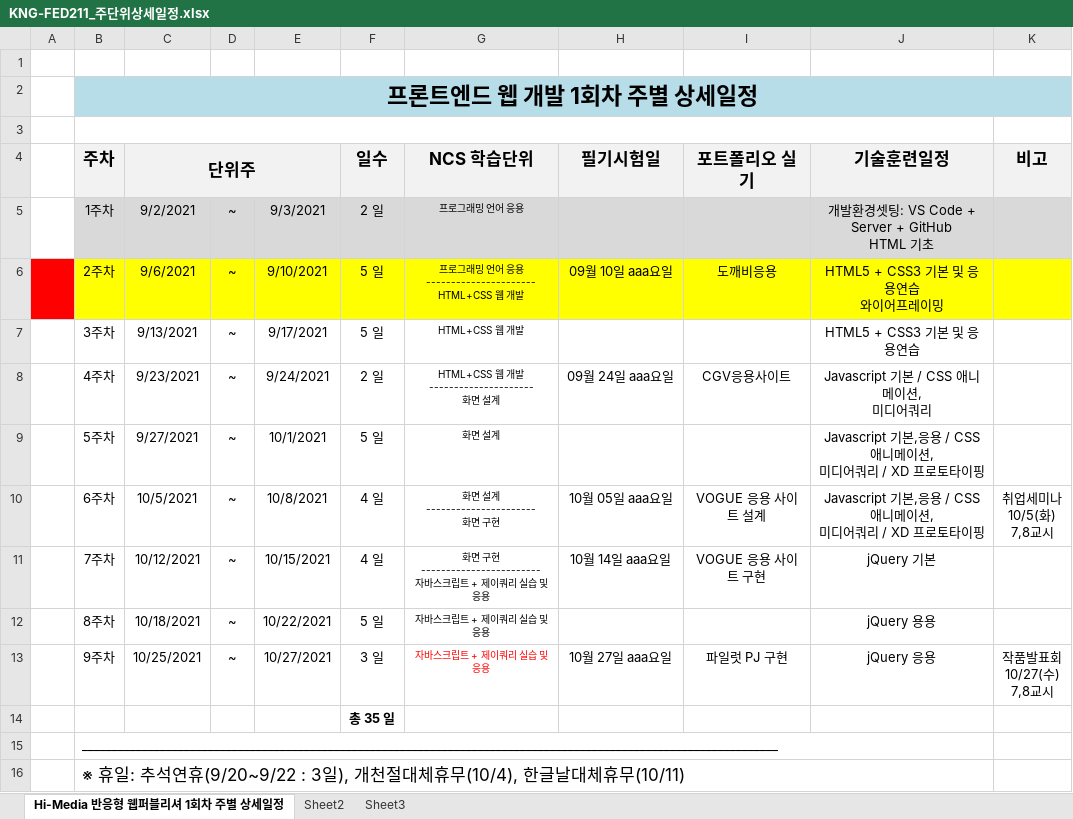
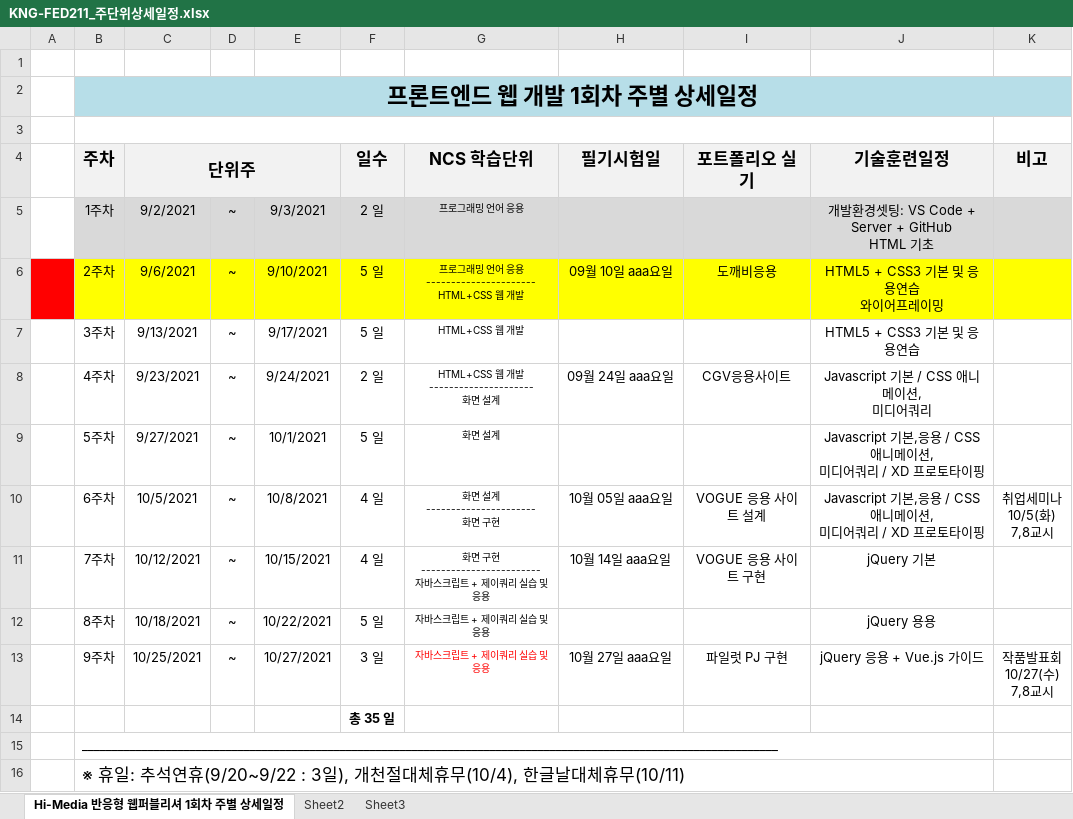
Before and after one commit to tombap8/KN-FED211, an Excel workbook: 000.커리큐럼/KNG-FED211_주단위상세일정.xlsx, sheet Hi-Media 반응형 웹퍼블리셔 1회차 주별 상세일정, drawn as a sheet; values as stored, in another font and other column widths than the file's, no borders; the diff names each change by its address in the sheet, - before the commit and + after, or states it on an @@ line.

Commit message:
ss

```diff
--- a/000.커리큐럼/KNG-FED211_주단위상세일정.xlsx (sheet Hi-Media 반응형 웹퍼블리셔 1회차 주별 상세일정)
+++ b/000.커리큐럼/KNG-FED211_주단위상세일정.xlsx (sheet Hi-Media 반응형 웹퍼블리셔 1회차 주별 상세일정)
-J13 (기술훈련일정): jQuery 응용
+J13 (기술훈련일정): jQuery 응용 + Vue.js 가이드
```
